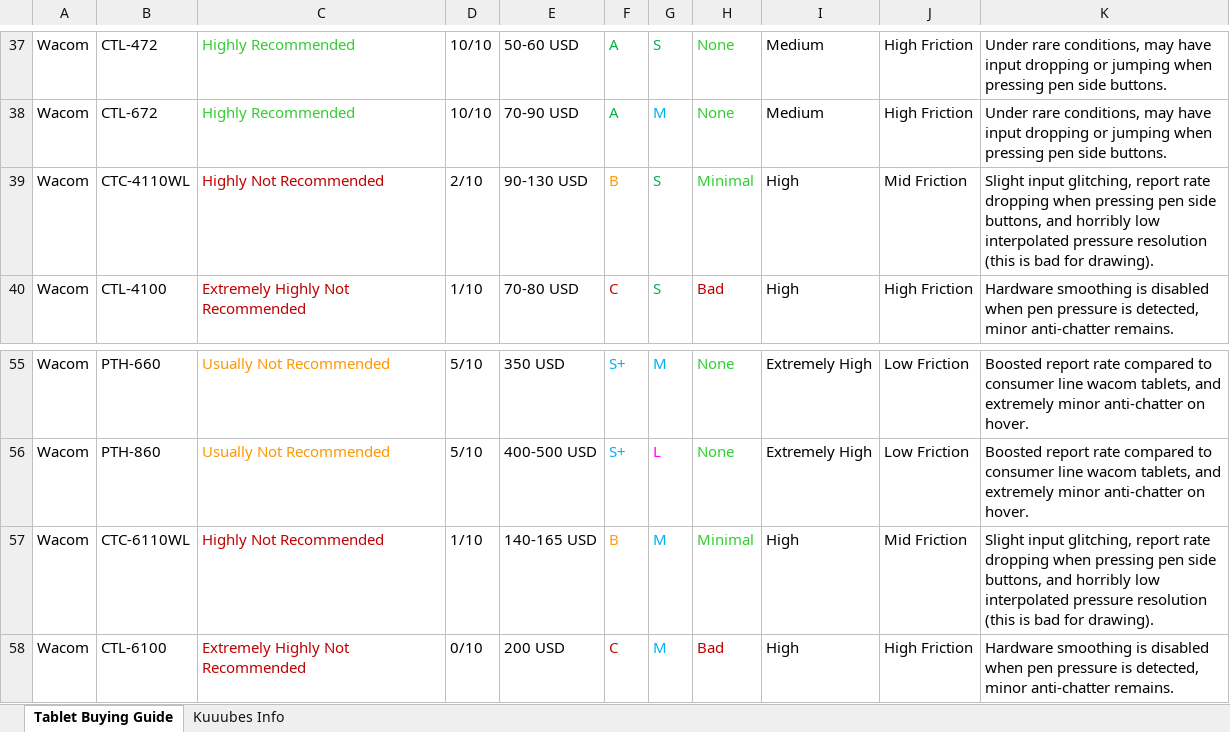
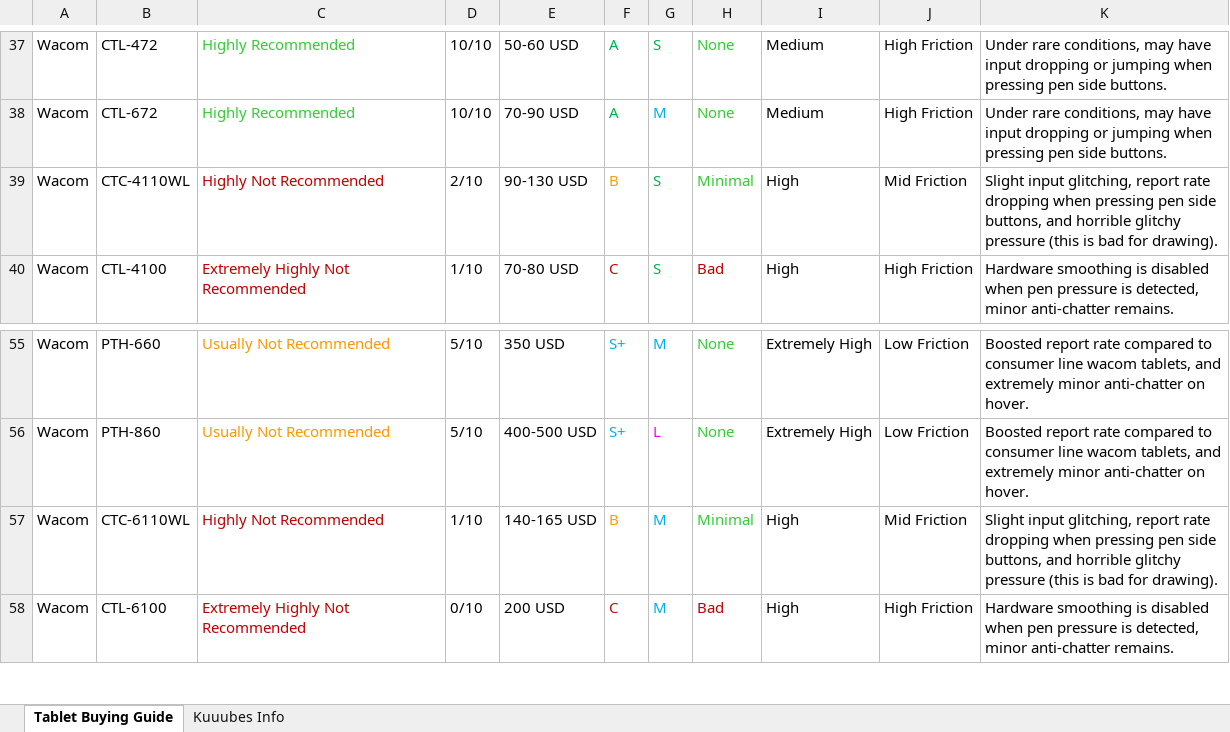
Before and after one commit to Kuuuube/Kuuuube.github.io, an Excel workbook: kuuube's_tablet_buying_guide.xlsx, sheet Tablet Buying Guide, drawn as a sheet; only a part is shown, gaps mark what is left out; values as stored, in another font and other column widths than the file's, no borders; charts and pictures not drawn; the diff names each change by its address in the sheet, - before the commit and + after, or states it on an @@ line.

Commit message:
Update sheets

```diff
--- a/kuuube's_tablet_buying_guide.xlsx (sheet Tablet Buying Guide)
+++ b/kuuube's_tablet_buying_guide.xlsx (sheet Tablet Buying Guide)
-K39: …buttons, and horribly low interpolated pressure resolution (this is…
+K39: …buttons, and horrible glitchy pressure (this is…
-K57: …buttons, and horribly low interpolated pressure resolution (this is…
+K57: …buttons, and horrible glitchy pressure (this is…
```
Also changed, not shown: kuuube's_wacom_tablet_mastersheet.xlsx, kuuube's_wacom_tablet_pen_compatibility_mastersheet.xlsx, 8 other files.
